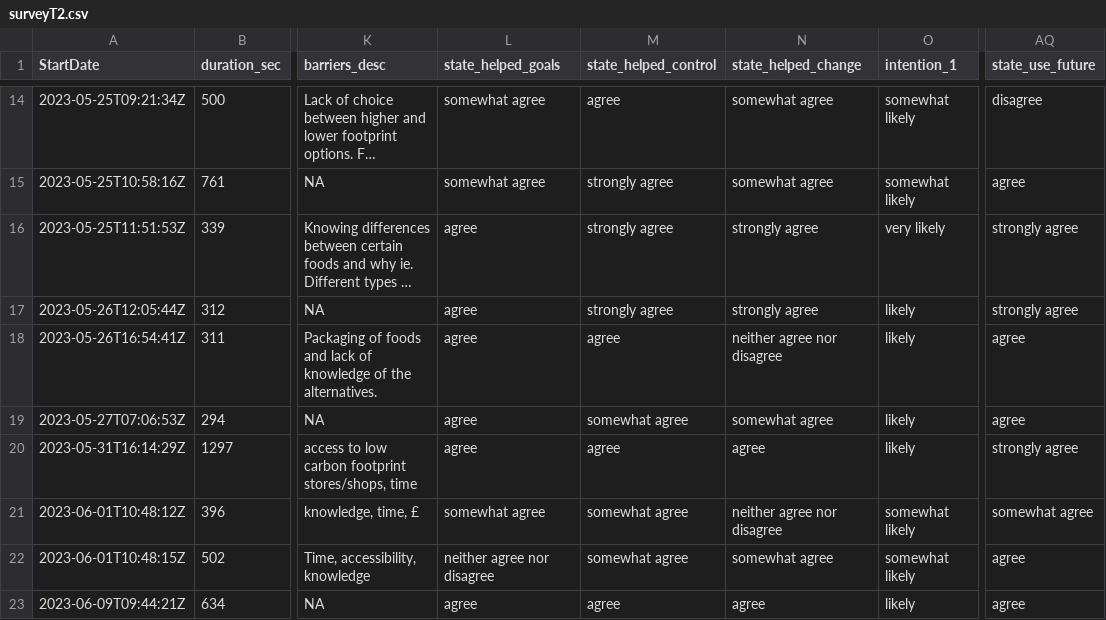
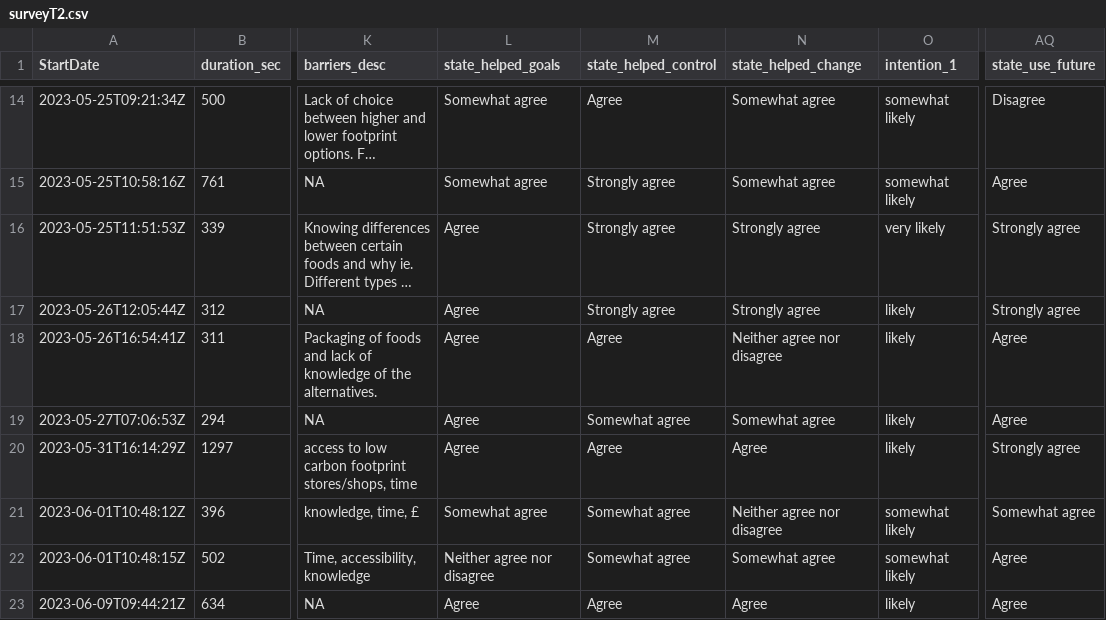
Before and after one commit to Remcobdeg/myfoodprint_pilot_quant_analyses, a CSV file: survey_analysis/datasets/processed/surveyT2.csv, drawn as a sheet; only a part is shown, gaps mark what is left out; long unchanged cells end in …; the diff covers the shown part only; the diff names each change by its address in the sheet, - before the commit and + after, or states it on an @@ line.

```diff
--- a/survey_analysis/datasets/processed/surveyT2.csv
+++ b/survey_analysis/datasets/processed/surveyT2.csv
-L14:L15 (state_helped_goals): somewhat agree
+L14:L15 (state_helped_goals): Somewhat agree
-M14 (state_helped_control): agree
+M14 (state_helped_control): Agree
-N14:N15 (state_helped_change): somewhat agree
+N14:N15 (state_helped_change): Somewhat agree
-AQ14 (state_use_future): disagree
+AQ14 (state_use_future): Disagree
-M15:M17 (state_helped_control): strongly agree
+M15:M17 (state_helped_control): Strongly agree
-AQ15 (state_use_future): agree
+AQ15 (state_use_future): Agree
-L16:L20 (state_helped_goals): agree
+L16:L20 (state_helped_goals): Agree
-N16:N17 (state_helped_change): strongly agree
+N16:N17 (state_helped_change): Strongly agree
-AQ16:AQ17 (state_use_future): strongly agree
+AQ16:AQ17 (state_use_future): Strongly agree
-M18 (state_helped_control): agree
+M18 (state_helped_control): Agree
-N18 (state_helped_change): neither agree nor disagree
+N18 (state_helped_change): Neither agree nor disagree
-AQ18:AQ19 (state_use_future): agree
+AQ18:AQ19 (state_use_future): Agree
-M19 (state_helped_control): somewhat agree
+M19 (state_helped_control): Somewhat agree
-N19 (state_helped_change): somewhat agree
+N19 (state_helped_change): Somewhat agree
-M20 (state_helped_control): agree
+M20 (state_helped_control): Agree
-N20 (state_helped_change): agree
+N20 (state_helped_change): Agree
-AQ20 (state_use_future): strongly agree
+AQ20 (state_use_future): Strongly agree
-L21 (state_helped_goals): somewhat agree
+L21 (state_helped_goals): Somewhat agree
-M21:M22 (state_helped_control): somewhat agree
+M21:M22 (state_helped_control): Somewhat agree
-N21 (state_helped_change): neither agree nor disagree
+N21 (state_helped_change): Neither agree nor disagree
-AQ21 (state_use_future): somewhat agree
+AQ21 (state_use_future): Somewhat agree
-L22 (state_helped_goals): neither agree nor disagree
+L22 (state_helped_goals): Neither agree nor disagree
-N22 (state_helped_change): somewhat agree
+N22 (state_helped_change): Somewhat agree
-AQ22:AQ23 (state_use_future): agree
+AQ22:AQ23 (state_use_future): Agree
-L23 (state_helped_goals): agree
+L23 (state_helped_goals): Agree
-M23 (state_helped_control): agree
+M23 (state_helped_control): Agree
-N23 (state_helped_change): agree
+N23 (state_helped_change): Agree
```
Also changed, not shown: 49 edited cells elsewhere in this file, survey_analysis/datasets/processed/survey_data_all.csv, 5 other files.
